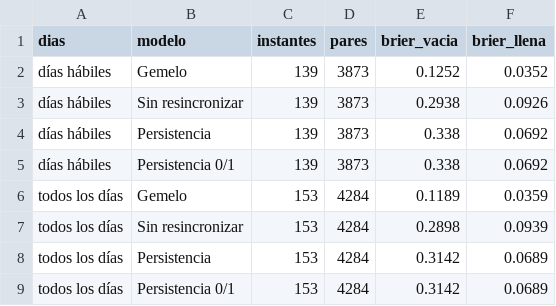
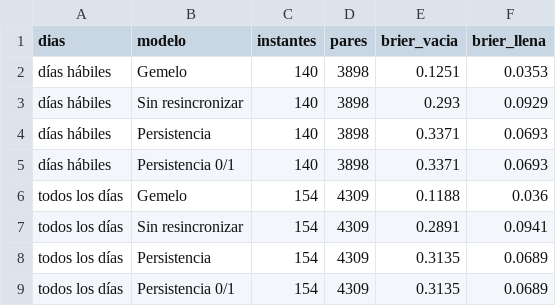
Before and after one commit to ignaburger68-hub/ecobici-gemelo, a CSV file: gemelo_vivo/resumen_vivo.csv, drawn as a sheet.

```diff
--- a/gemelo_vivo/resumen_vivo.csv
+++ b/gemelo_vivo/resumen_vivo.csv
@@ -1,9 +1,9 @@
 dias,modelo,instantes,pares,brier_vacia,brier_llena
-días hábiles,Gemelo,139,3873,0.1252,0.0352
-días hábiles,Sin resincronizar,139,3873,0.2938,0.0926
-días hábiles,Persistencia,139,3873,0.338,0.0692
-días hábiles,Persistencia 0/1,139,3873,0.338,0.0692
-todos los días,Gemelo,153,4284,0.1189,0.0359
-todos los días,Sin resincronizar,153,4284,0.2898,0.0939
-todos los días,Persistencia,153,4284,0.3142,0.0689
-todos los días,Persistencia 0/1,153,4284,0.3142,0.0689
+días hábiles,Gemelo,140,3898,0.1251,0.0353
+días hábiles,Sin resincronizar,140,3898,0.293,0.0929
+días hábiles,Persistencia,140,3898,0.3371,0.0693
+días hábiles,Persistencia 0/1,140,3898,0.3371,0.0693
+todos los días,Gemelo,154,4309,0.1188,0.036
+todos los días,Sin resincronizar,154,4309,0.2891,0.0941
+todos los días,Persistencia,154,4309,0.3135,0.0689
+todos los días,Persistencia 0/1,154,4309,0.3135,0.0689
```
Also changed, not shown: gemelo_vivo/evaluaciones.csv, 3 other files.
